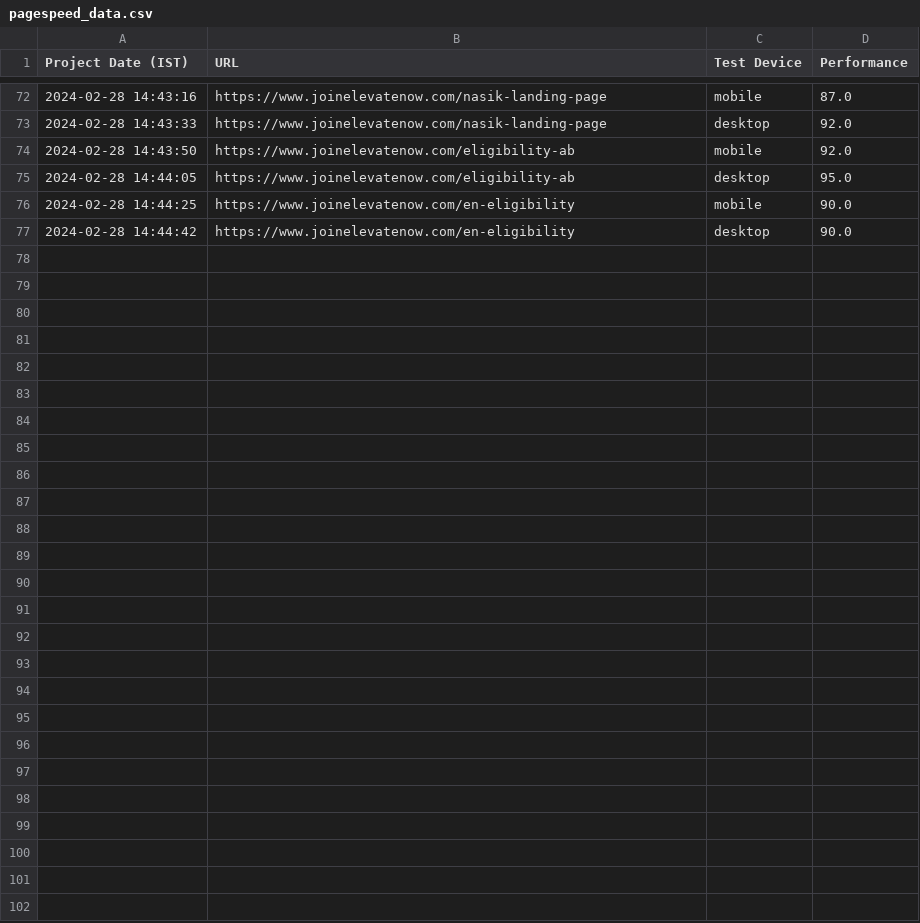
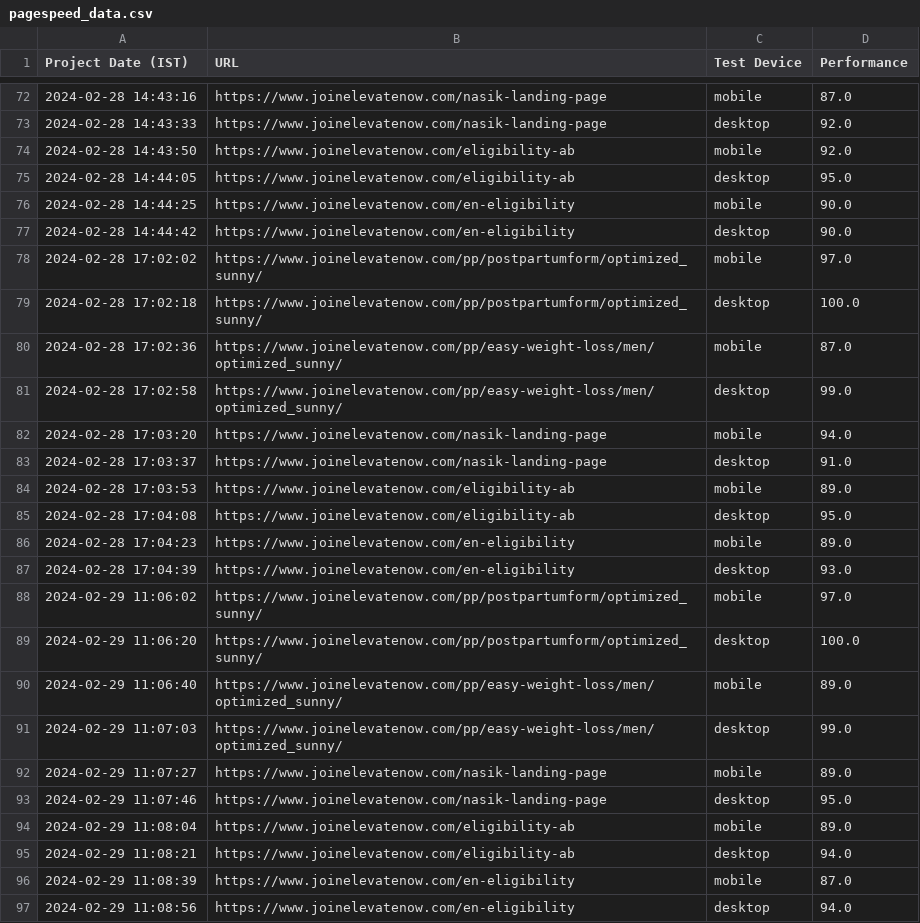
Before and after one commit to MonodeepMono/Nivaan, a CSV file: pagespeed_data.csv, drawn as a sheet; only a part is shown, gaps mark what is left out.

```diff
--- a/pagespeed_data.csv
+++ b/pagespeed_data.csv
@@ -77 +77,21 @@ Project Date (IST),URL,Test Device,Performance
 2024-02-28 14:44:42,https://www.joinelevatenow.com/en-eligibility,desktop,90.0
+2024-02-28 17:02:02,https://www.joinelevatenow.com/pp/postpartumform/optimized_sunny/,mobile,97.0
+2024-02-28 17:02:18,https://www.joinelevatenow.com/pp/postpartumform/optimized_sunny/,desktop,100.0
+2024-02-28 17:02:36,https://www.joinelevatenow.com/pp/easy-weight-loss/men/optimized_sunny/,mobile,87.0
+2024-02-28 17:02:58,https://www.joinelevatenow.com/pp/easy-weight-loss/men/optimized_sunny/,desktop,99.0
+2024-02-28 17:03:20,https://www.joinelevatenow.com/nasik-landing-page,mobile,94.0
+2024-02-28 17:03:37,https://www.joinelevatenow.com/nasik-landing-page,desktop,91.0
+2024-02-28 17:03:53,https://www.joinelevatenow.com/eligibility-ab,mobile,89.0
+2024-02-28 17:04:08,https://www.joinelevatenow.com/eligibility-ab,desktop,95.0
+2024-02-28 17:04:23,https://www.joinelevatenow.com/en-eligibility,mobile,89.0
+2024-02-28 17:04:39,https://www.joinelevatenow.com/en-eligibility,desktop,93.0
+2024-02-29 11:06:02,https://www.joinelevatenow.com/pp/postpartumform/optimized_sunny/,mobile,97.0
+2024-02-29 11:06:20,https://www.joinelevatenow.com/pp/postpartumform/optimized_sunny/,desktop,100.0
+2024-02-29 11:06:40,https://www.joinelevatenow.com/pp/easy-weight-loss/men/optimized_sunny/,mobile,89.0
+2024-02-29 11:07:03,https://www.joinelevatenow.com/pp/easy-weight-loss/men/optimized_sunny/,desktop,99.0
+2024-02-29 11:07:27,https://www.joinelevatenow.com/nasik-landing-page,mobile,89.0
+2024-02-29 11:07:46,https://www.joinelevatenow.com/nasik-landing-page,desktop,95.0
+2024-02-29 11:08:04,https://www.joinelevatenow.com/eligibility-ab,mobile,89.0
+2024-02-29 11:08:21,https://www.joinelevatenow.com/eligibility-ab,desktop,94.0
+2024-02-29 11:08:39,https://www.joinelevatenow.com/en-eligibility,mobile,87.0
+2024-02-29 11:08:56,https://www.joinelevatenow.com/en-eligibility,desktop,94.0
```
Also changed, not shown: 2 other files.
